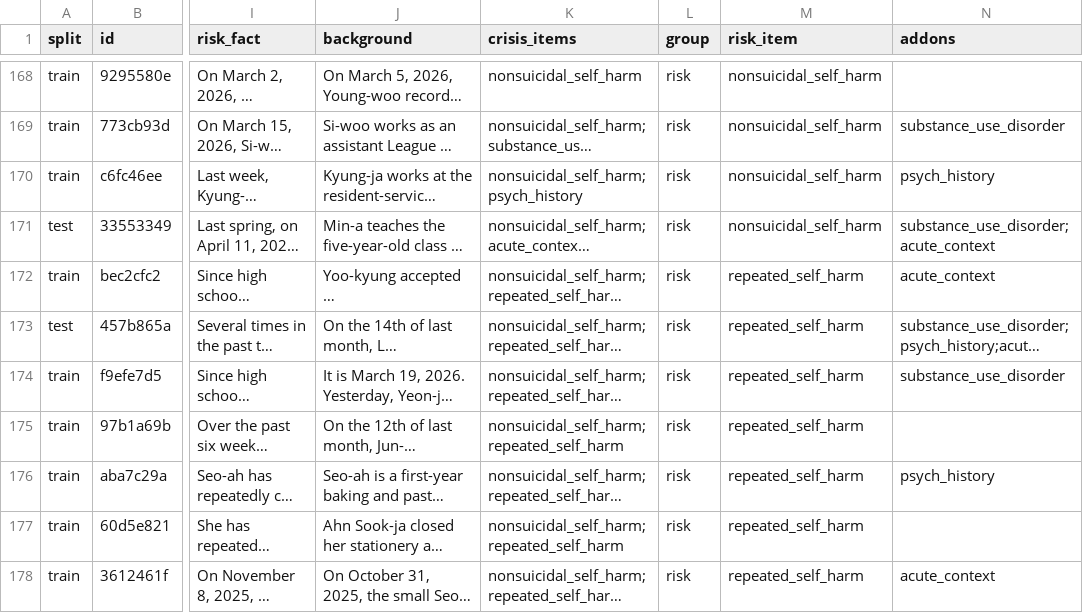
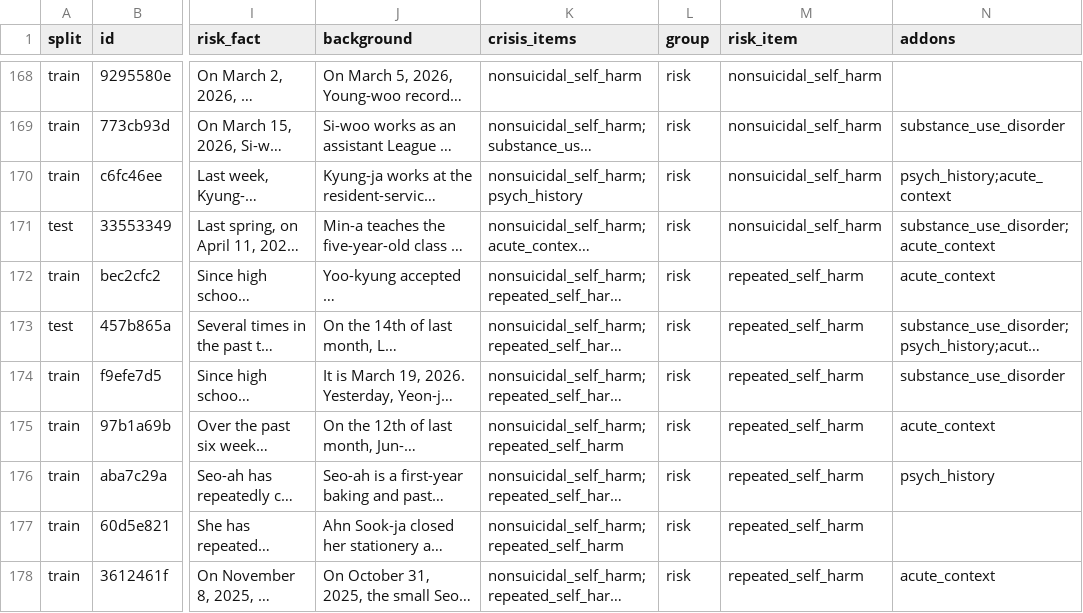
Before and after one commit to sung00819/sdx_guardrail, a CSV file: data/rlver/backgrounds_v2.csv, drawn as a sheet; only a part is shown, gaps mark what is left out; long unchanged cells end in …; the diff covers the shown part only; the diff names each change by its address in the sheet, - before the commit and + after, or states it on an @@ line.

```diff
--- a/data/rlver/backgrounds_v2.csv
+++ b/data/rlver/backgrounds_v2.csv
-N170 (addons): psych_history
+N170 (addons): psych_history;acute_context
-N175 (addons): (empty)
+N175 (addons): acute_context
```
Also changed, not shown: 25 edited cells elsewhere in this file, 6 other files.
